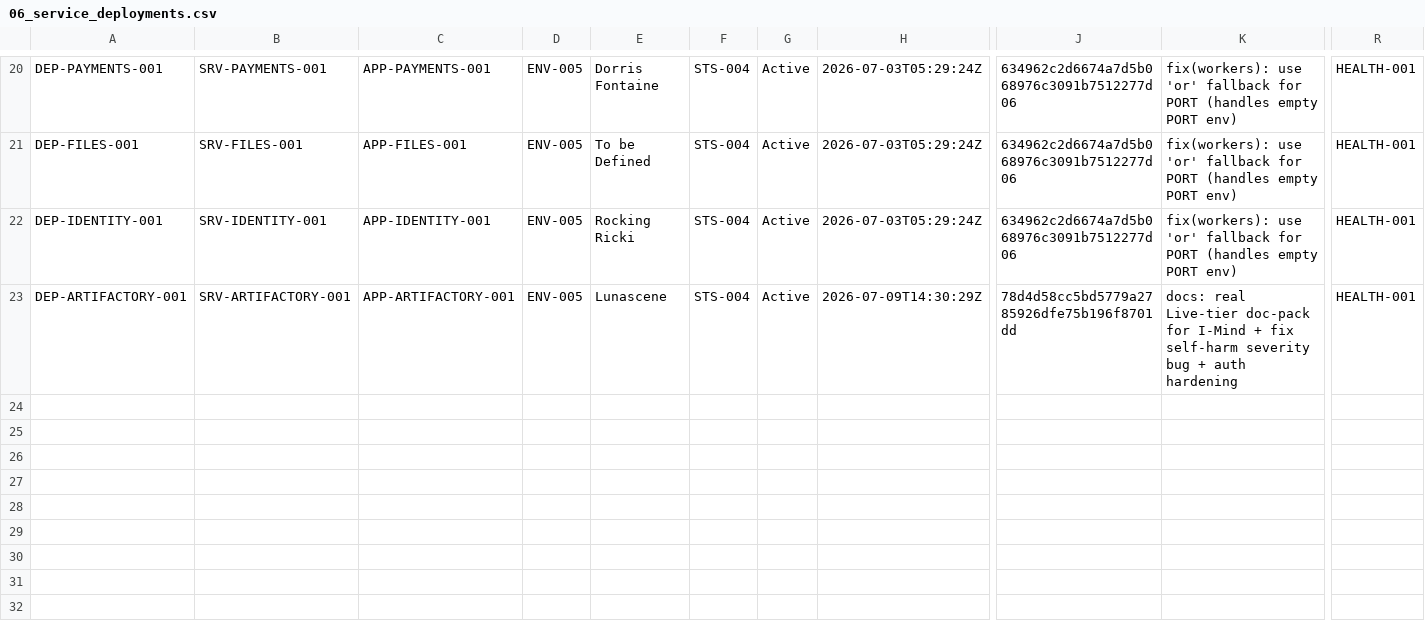
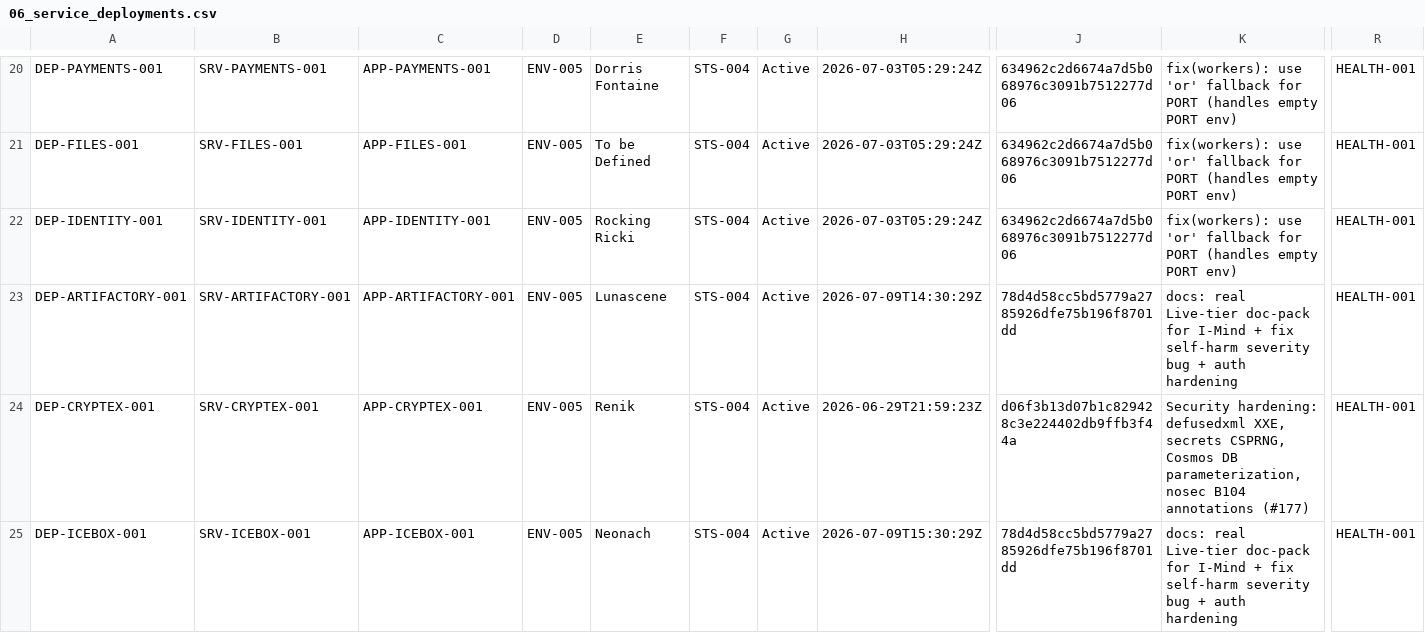
Before and after one commit to Trancendos/Tranc3, a CSV file: docs/architecture/ea-workbook/06_service_deployments.csv, drawn as a sheet; only a part is shown, gaps mark what is left out; rows hold the shown columns only; the diff covers the shown part only; the diff names each change by its address in the sheet, - before the commit and + after, or states it on an @@ line.

```diff
--- a/docs/architecture/ea-workbook/06_service_deployments.csv
+++ b/docs/architecture/ea-workbook/06_service_deployments.csv
+row 24: DEP-CRYPTEX-001 | SRV-CRYPTEX-001 | APP-CRYPTEX-001 | ENV-005 | Renik | STS-004 | Active | 2026-06-29T21:59:23Z | d06f3b13d07b1c829428c3e224402db9ffb3f44a | Security hardening: defusedxml XXE, secrets CSPRNG, Cosmos DB parameterization, nosec B104 annotations (#177) | HEALTH-001
+row 25: DEP-ICEBOX-001 | SRV-ICEBOX-001 | APP-ICEBOX-001 | ENV-005 | Neonach | STS-004 | Active | 2026-07-09T15:30:29Z | 78d4d58cc5bd5779a2785926dfe75b196f8701dd | docs: real Live-tier doc-pack for I-Mind + fix self-harm severity bug + auth hardening | HEALTH-001
```
Also changed, not shown: 1 added row and 1 edited cell elsewhere in this file, docs/architecture/ea-workbook/02_service_inventory.csv, docs/architecture/ea-workbook/03_application_catalogue.csv.
